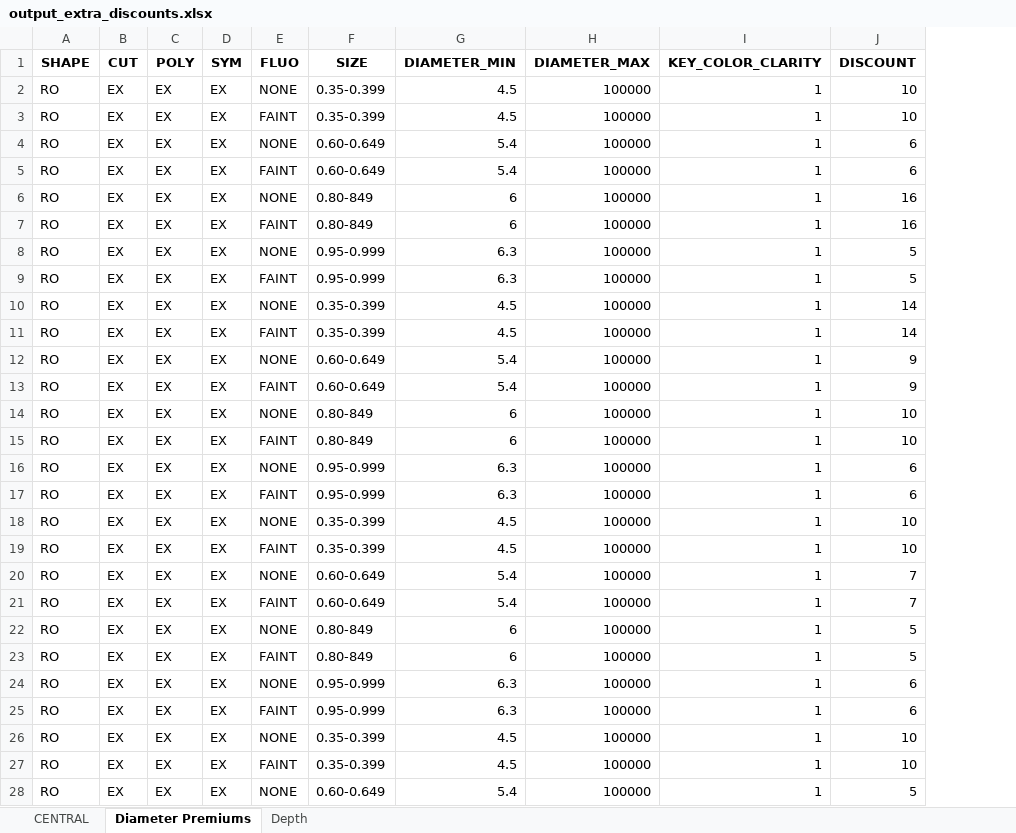
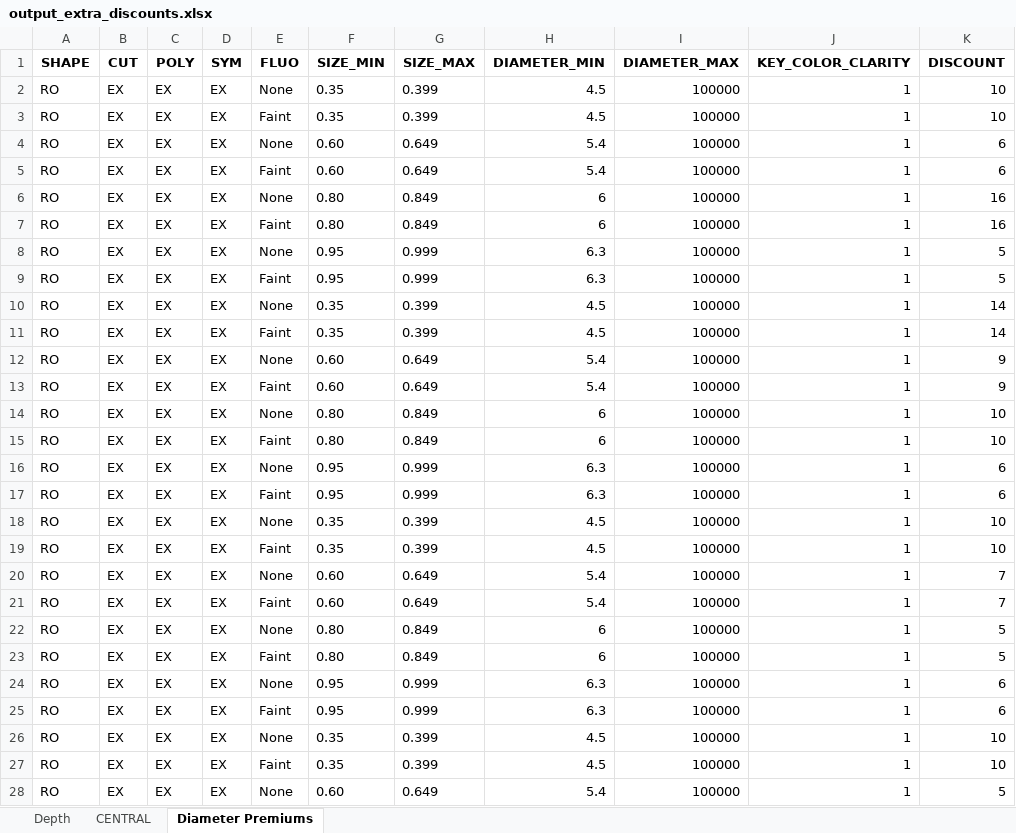
Before and after one commit to bvaibhawk/mah, an Excel workbook: miscellenious_discounts/output_files/output_extra_discounts.xlsx, sheet Diameter Premiums, drawn as a sheet; only a part is shown; values as stored, in another font and other column widths than the file's, no borders; removed rows and columns are numbered as before the commit, all else as after; the diff covers the shown part only; the diff names each change by its address in the sheet, - before the commit and + after, or states it on an @@ line.

```diff
--- a/miscellenious_discounts/output_files/output_extra_discounts.xlsx (sheet Diameter Premiums)
+++ b/miscellenious_discounts/output_files/output_extra_discounts.xlsx (sheet Diameter Premiums)
@@ sheet tab order changed: Depth | CENTRAL | Diameter Premiums @@
-column F (SIZE), rows 2-28: 0.35-0.399 | 0.35-0.399 | 0.60-0.649 | 0.60-0.649 | 0.80-849 | 0.80-849 | 0.95-0.999 | 0.95-0.999 | 0.35-0.399 | 0.35-0.399 | 0.60-0.649 | 0.60-0.649 | 0.80-849 | 0.80-849 | 0.95-0.999 | 0.95-0.999 | 0.35-0.399 | 0.35-0.399 | 0.60-0.649 | 0.60-0.649 | 0.80-849 | 0.80-849 | 0.95-0.999 | 0.95-0.999 | 0.35-0.399 | 0.35-0.399 | 0.60-0.649
+column F (SIZE_MIN), rows 2-28: 0.35 | 0.35 | 0.60 | 0.60 | 0.80 | 0.80 | 0.95 | 0.95 | 0.35 | 0.35 | 0.60 | 0.60 | 0.80 | 0.80 | 0.95 | 0.95 | 0.35 | 0.35 | 0.60 | 0.60 | 0.80 | 0.80 | 0.95 | 0.95 | 0.35 | 0.35 | 0.60
+column G (SIZE_MAX), rows 2-28: 0.399 | 0.399 | 0.649 | 0.649 | 0.849 | 0.849 | 0.999 | 0.999 | 0.399 | 0.399 | 0.649 | 0.649 | 0.849 | 0.849 | 0.999 | 0.999 | 0.399 | 0.399 | 0.649 | 0.649 | 0.849 | 0.849 | 0.999 | 0.999 | 0.399 | 0.399 | 0.649
-E2 (FLUO): NONE
+E2 (FLUO): None
-E3 (FLUO): FAINT
+E3 (FLUO): Faint
-E4 (FLUO): NONE
+E4 (FLUO): None
-E5 (FLUO): FAINT
+E5 (FLUO): Faint
-E6 (FLUO): NONE
+E6 (FLUO): None
-E7 (FLUO): FAINT
+E7 (FLUO): Faint
-E8 (FLUO): NONE
+E8 (FLUO): None
-E9 (FLUO): FAINT
+E9 (FLUO): Faint
-E10 (FLUO): NONE
+E10 (FLUO): None
-E11 (FLUO): FAINT
+E11 (FLUO): Faint
-E12 (FLUO): NONE
+E12 (FLUO): None
-E13 (FLUO): FAINT
+E13 (FLUO): Faint
-E14 (FLUO): NONE
+E14 (FLUO): None
-E15 (FLUO): FAINT
+E15 (FLUO): Faint
-E16 (FLUO): NONE
+E16 (FLUO): None
-E17 (FLUO): FAINT
+E17 (FLUO): Faint
-E18 (FLUO): NONE
+E18 (FLUO): None
-E19 (FLUO): FAINT
+E19 (FLUO): Faint
-E20 (FLUO): NONE
+E20 (FLUO): None
-E21 (FLUO): FAINT
+E21 (FLUO): Faint
-E22 (FLUO): NONE
+E22 (FLUO): None
-E23 (FLUO): FAINT
+E23 (FLUO): Faint
-E24 (FLUO): NONE
+E24 (FLUO): None
-E25 (FLUO): FAINT
+E25 (FLUO): Faint
-E26 (FLUO): NONE
+E26 (FLUO): None
-E27 (FLUO): FAINT
+E27 (FLUO): Faint
-E28 (FLUO): NONE
+E28 (FLUO): None
```
Also changed, not shown: 57 edited cells elsewhere in this sheet, 16 other files.
